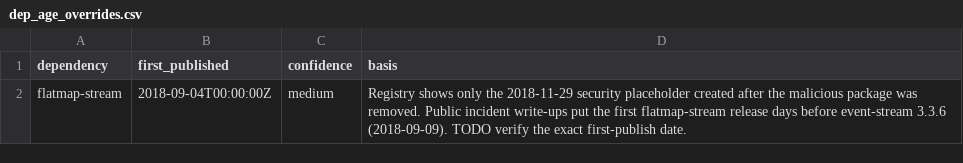
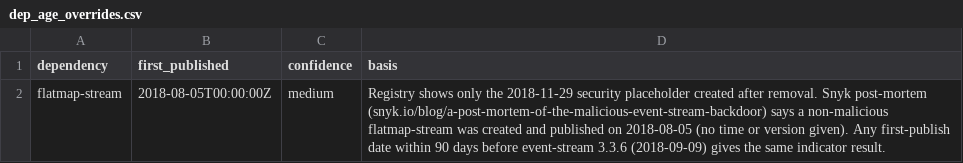
Before and after one commit to swathisahukara/Debug-Dynasty, a CSV file: data/synthetic/dep_age_overrides.csv, drawn as a sheet.

Commit message:
feat: add documentation, update evaluation data, and refine run evaluation logic

```diff
--- a/data/synthetic/dep_age_overrides.csv
+++ b/data/synthetic/dep_age_overrides.csv
@@ -1,2 +1,2 @@
 dependency,first_published,confidence,basis
-flatmap-stream,2018-09-04T00:00:00Z,medium,Registry shows only the 2018-11-29 security placeholder created after the malicious package was removed. Public incident write-ups put the first flatmap-stream release days before event-stream 3.3.6 (2018-09-09). TODO verify the exact first-publish date.
+flatmap-stream,2018-08-05T00:00:00Z,medium,"Registry shows only the 2018-11-29 security placeholder created after removal. Snyk post-mortem (snyk.io/blog/a-post-mortem-of-the-malicious-event-stream-backdoor) says a non-malicious flatmap-stream was created and published on 2018-08-05 (no time or version given). Any first-publish date within 90 days before event-stream 3.3.6 (2018-09-09) gives the same indicator result."
```
Also changed, not shown: data/sample/dep_ages.csv, eval/answer_key.csv, 4 other files.
